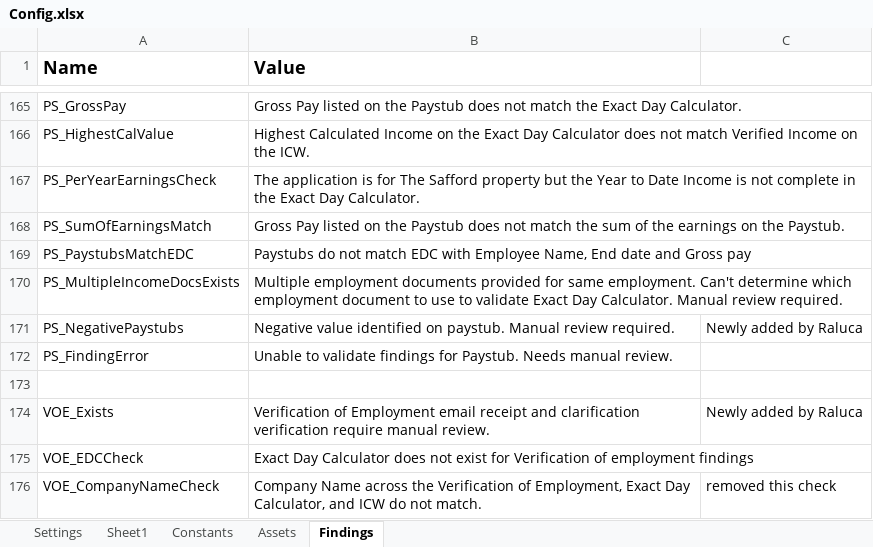
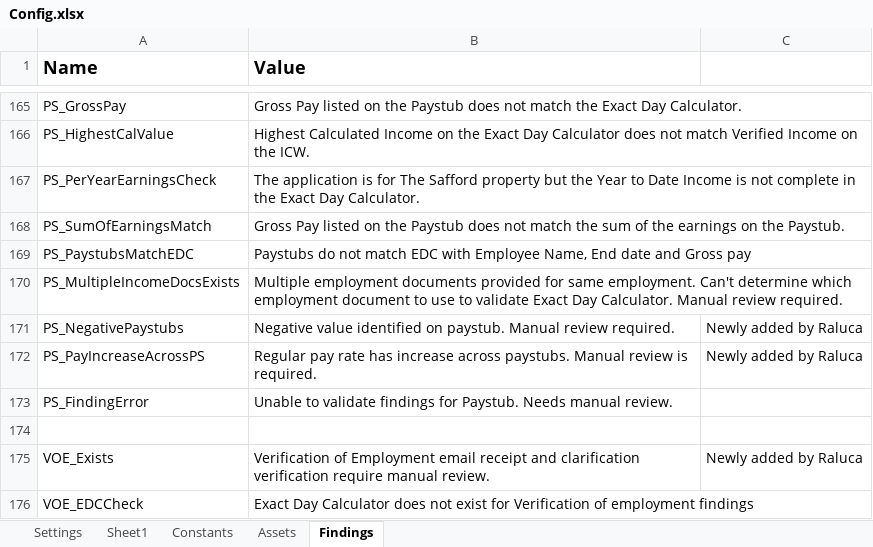
Before and after one commit to Dominiuminc/AZ-Application-Review-Process_Performer, an Excel workbook: Data/Config.xlsx, sheet Findings, drawn as a sheet; only a part is shown, gaps mark what is left out; the shorter side is filled out with more unchanged rows; values as stored, in another font and other column widths than the file's, no borders; the diff names each change by its address in the sheet, - before the commit and + after, or states it on an @@ line.

Commit message:
Changes for 58201 - removing page numbers in Yardi findings, 58188 - added retry scopes for all document types fro DU extraction, and 57831 - added a new check for pay increase in paystubs

```diff
--- a/Data/Config.xlsx (sheet Findings)
+++ b/Data/Config.xlsx (sheet Findings)
+row 172: PS_PayIncreaseAcrossPS | Regular pay rate has increase across paystubs. Manual review is required. | Newly added by Raluca
```
Also changed, not shown: 11 other files.
